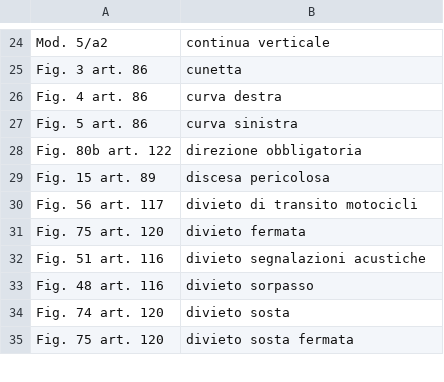
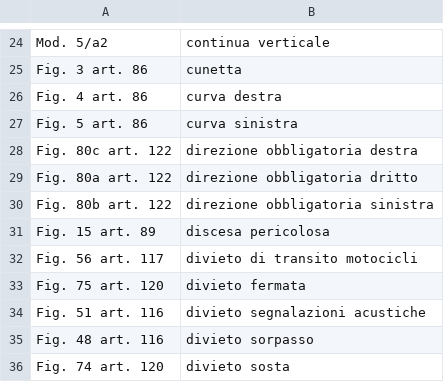
Before and after one commit to albert-one/catasto_segnaletica, a CSV file: CSV/articoli-segnali.csv, drawn as a sheet; only a part is shown, gaps mark what is left out; the shorter side is filled out with more unchanged rows.

```diff
--- a/CSV/articoli-segnali.csv
+++ b/CSV/articoli-segnali.csv
@@ -27,3 +27,5 @@ Fig. 4 art. 86,curva destra
 Fig. 5 art. 86,curva sinistra
-Fig. 80b art. 122,direzione obbligatoria
+Fig. 80c art. 122,direzione obbligatoria destra
+Fig. 80a art. 122,direzione obbligatoria dritto
+Fig. 80b art. 122,direzione obbligatoria sinistra
 Fig. 15 art. 89,discesa pericolosa
```
Also changed, not shown: CSV/elenco_segnali.csv, 1 other file.
